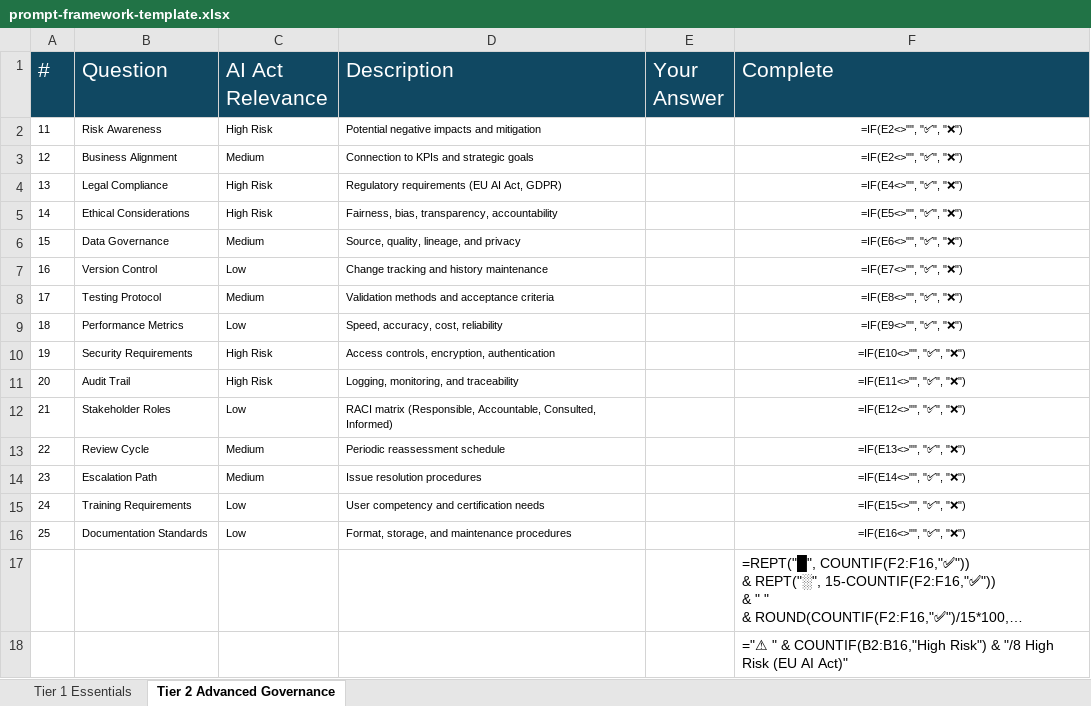
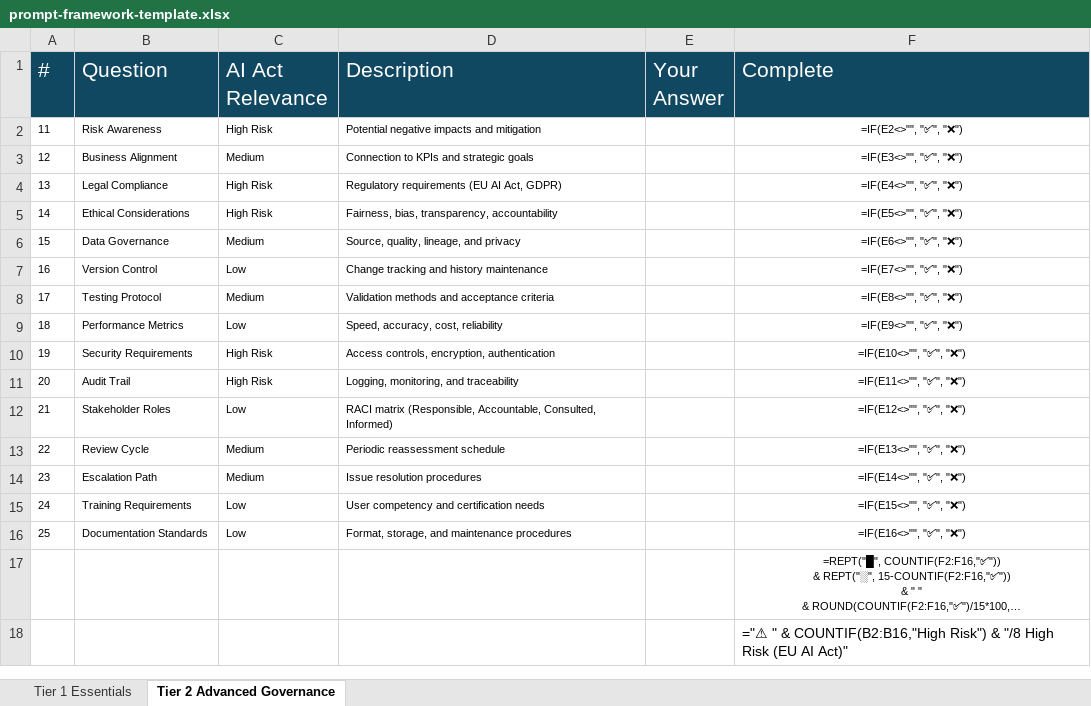
Before and after one commit to EducloudAI/AI-Integration-Framework, an Excel workbook: templates/prompt-framework-template.xlsx, sheet Tier 2 Advanced Governance, drawn as a sheet; long unchanged cells end in …; values as stored, in another font and other column widths than the file's, no borders; formulas are shown in place of their values; the diff names each change by its address in the sheet, - before the commit and + after, or states it on an @@ line.

Commit message:
Add files via upload

```diff
--- a/templates/prompt-framework-template.xlsx (sheet Tier 2 Advanced Governance)
+++ b/templates/prompt-framework-template.xlsx (sheet Tier 2 Advanced Governance)
-F3 (Complete): =IF(E2<>"", "✅", "❌")
+F3 (Complete): =IF(E3<>"", "✅", "❌")
@@ F17 text size: smaller, alignment: left → center @@
```
